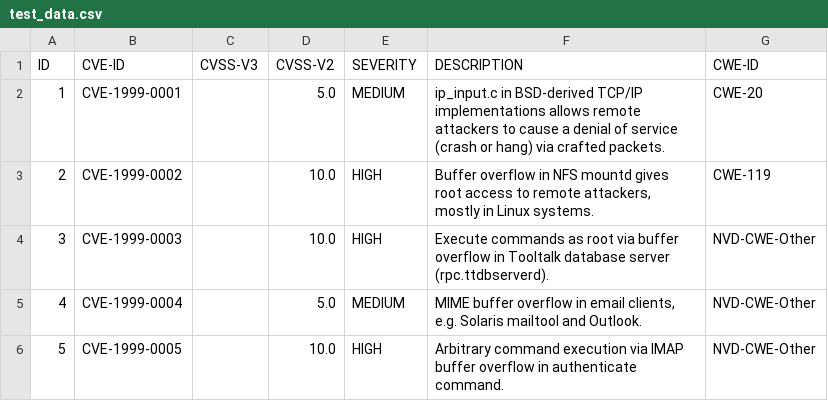
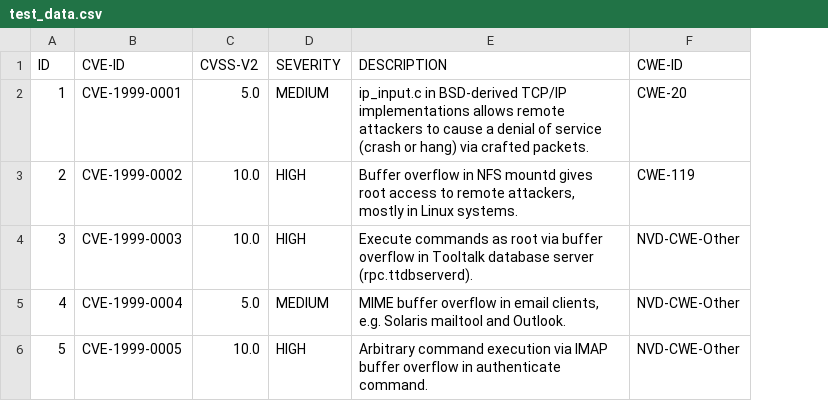
Before and after one commit to Adityak8340/DocBot, a CSV file: test_data.csv, drawn as a sheet; the diff names each change by its address in the sheet, - before the commit and + after, or states it on an @@ line.

Commit message:
Update test_data.csv

```diff
--- a/test_data.csv
+++ b/test_data.csv
-column C (CVSS-V3), empty
```
